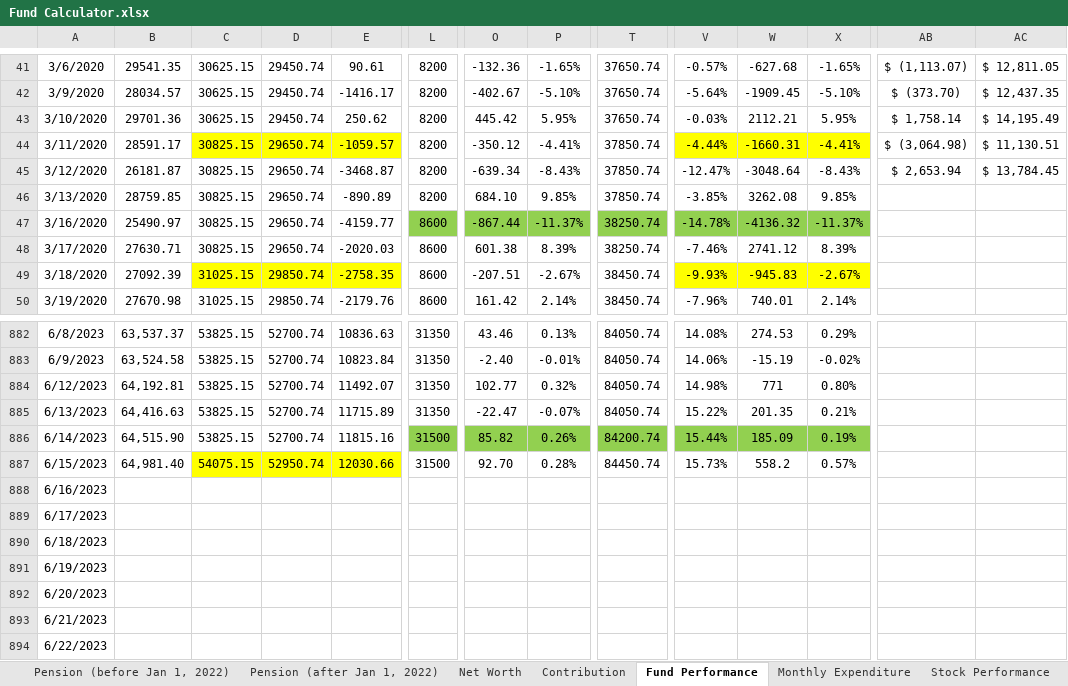
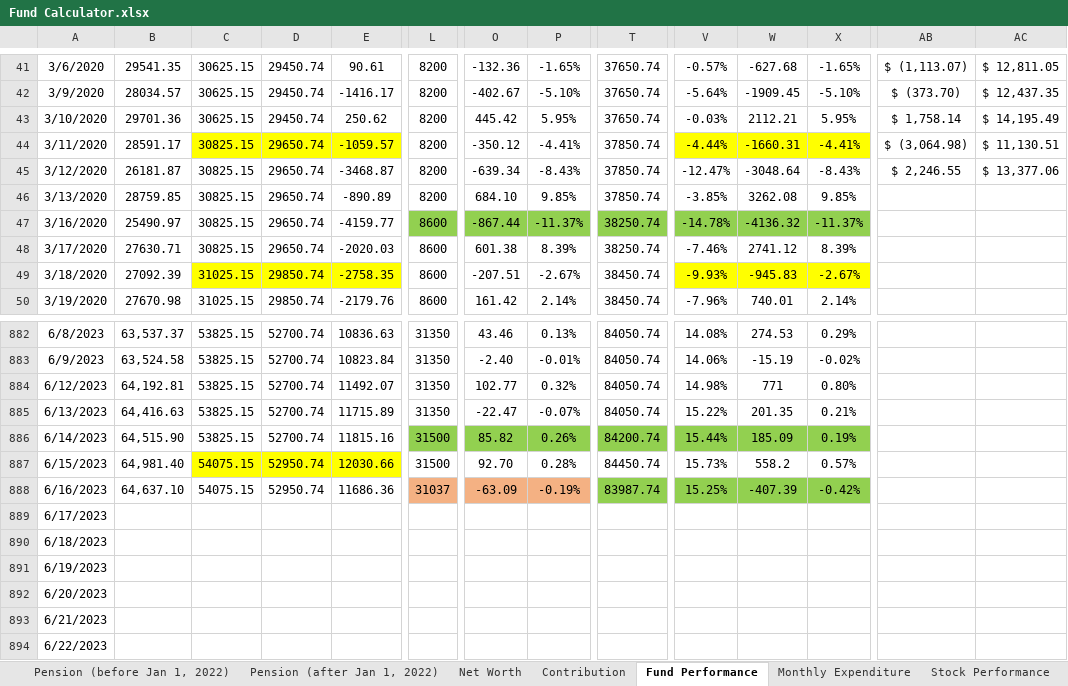
Before and after one commit to JinCheolChoi/Fund_Calculator, an Excel workbook: Fund Calculator.xlsx, sheet Fund Performance, drawn as a sheet; only a part is shown, gaps mark what is left out; values as stored, in another font and other column widths than the file's, no borders; charts and pictures not drawn; the diff covers the shown part only; the diff names each change by its address in the sheet, - before the commit and + after, or states it on an @@ line.

Commit message:
2023-06-17 - D

```diff
--- a/Fund Calculator.xlsx (sheet Fund Performance)
+++ b/Fund Calculator.xlsx (sheet Fund Performance)
-AB45: $ 2,653.94
+AB45: $ 2,246.55
-AC45: $ 13,784.45
+AC45: $ 13,377.06
-B888: (empty)
+B888: 64,637.10
-C888: (empty)
+C888: 54075.15
-D888: (empty)
+D888: 52950.74
-E888: (empty)
+E888: 11686.36
-L888: (empty)
+L888: 31037
-L888 fill: none
+L888 fill: #F4B183
-O888: (empty)
+O888: -63.09
-O888:P888 fill: none
+O888:P888 fill: #F4B183
-P888: (empty)
+P888: -0.19%
-T888: (empty)
+T888: 83987.74
-T888 fill: none
+T888 fill: #92D050
-V888: (empty)
+V888: 15.25%
-V888:X888 fill: none
+V888:X888 fill: #92D050
-W888: (empty)
+W888: -407.39
-X888: (empty)
+X888: -0.42%
```
Also changed, not shown: 8 edited cells elsewhere in this sheet, sheet Monthly Expenditure, charts or pictures.
